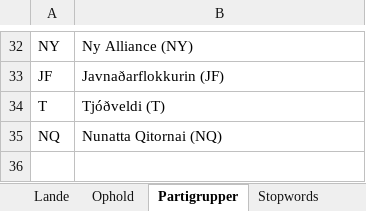
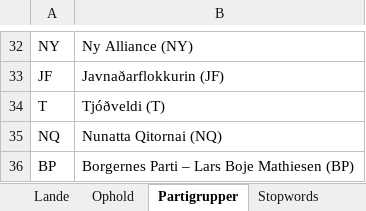
Before and after one commit to cyrilby/dk-indfoedsret, an Excel workbook: input/mapping_tabeller.xlsx, sheet Partigrupper, drawn as a sheet; only a part is shown, gaps mark what is left out; values as stored, in another font and other column widths than the file's, no borders; table styles not drawn; the diff names each change by its address in the sheet, - before the commit and + after, or states it on an @@ line.

Commit message:
Updated party mapping

```diff
--- a/input/mapping_tabeller.xlsx (sheet Partigrupper)
+++ b/input/mapping_tabeller.xlsx (sheet Partigrupper)
+row 36: BP | Borgernes Parti – Lars Boje Mathiesen (BP)
```
